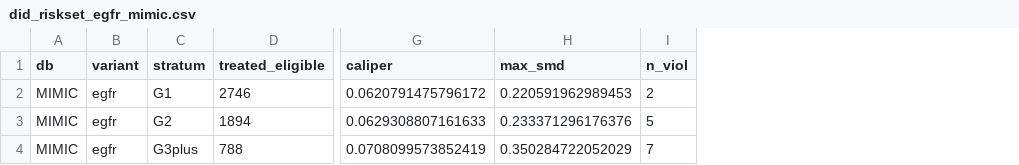
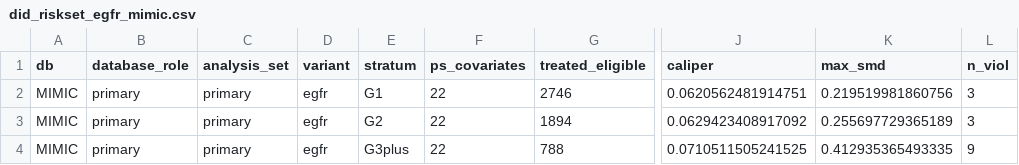
Before and after one commit to Su-informatics-lab/albumin_aki, a CSV file: results/did_riskset_egfr_mimic.csv, drawn as a sheet; only a part is shown, gaps mark what is left out; addresses are those after the commit; the diff names each change by its address in the sheet, - before the commit and + after, or states it on an @@ line.

```diff
--- a/results/did_riskset_egfr_mimic.csv
+++ b/results/did_riskset_egfr_mimic.csv
+column B (database_role), rows 2-4: all primary
+column C (analysis_set), rows 2-4: all primary
+column F (ps_covariates), rows 2-4: all 22
-J2 (caliper): 0.0620791475796172
+J2 (caliper): 0.0620562481914751
-K2 (max_smd): 0.220591962989453
+K2 (max_smd): 0.219519981860756
-L2 (n_viol): 2
+L2 (n_viol): 3
-J3 (caliper): 0.0629308807161633
+J3 (caliper): 0.0629423408917092
-K3 (max_smd): 0.233371296176376
+K3 (max_smd): 0.255697729365189
-L3 (n_viol): 5
+L3 (n_viol): 3
-J4 (caliper): 0.0708099573852419
+J4 (caliper): 0.0710511505241525
-K4 (max_smd): 0.350284722052029
+K4 (max_smd): 0.412935365493335
-L4 (n_viol): 7
+L4 (n_viol): 9
```
Also changed, not shown: results/did_binary_egfr_mimic.csv, results/did_binary_pooled_eicu.csv, 21 other files.
